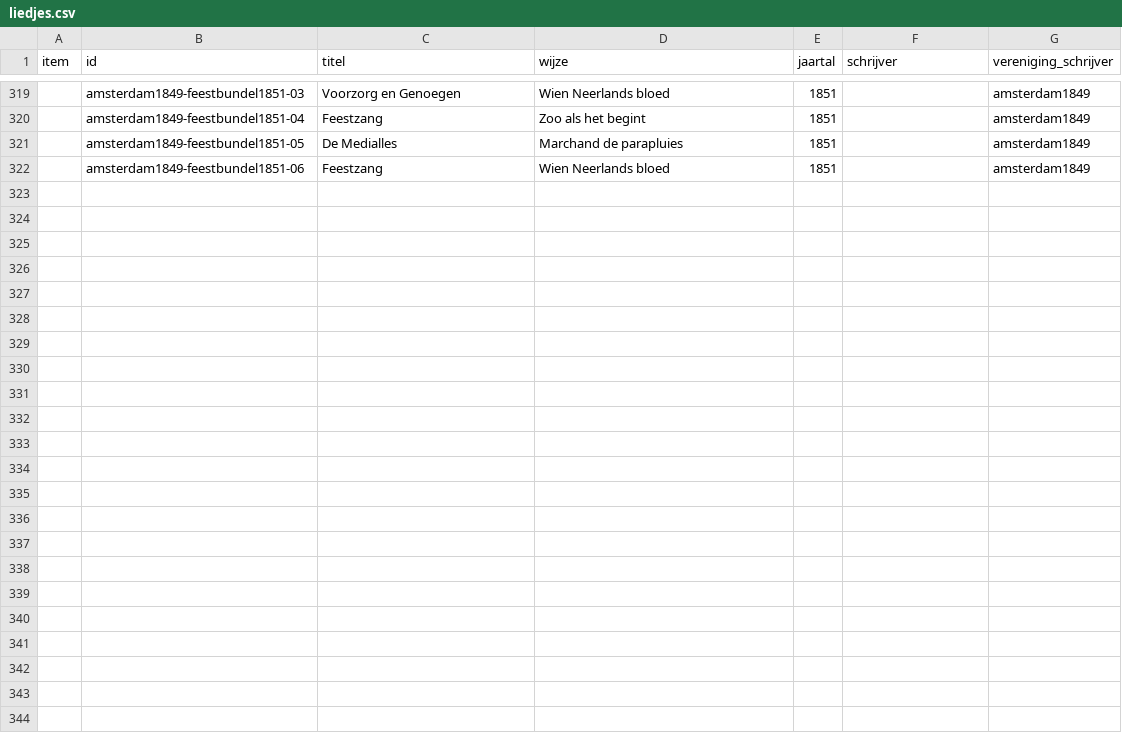
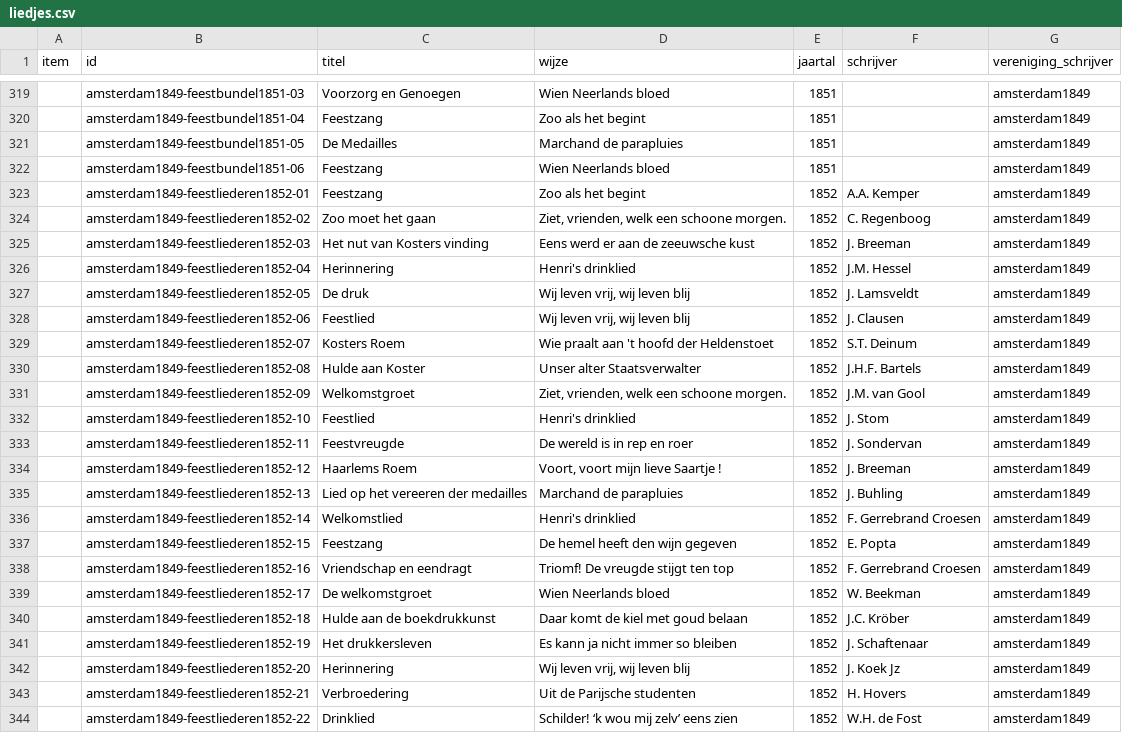
Before and after one commit to ivozandhuis/typografische-verenigingen, a CSV file: data/liedjes/liedjes.csv, drawn as a sheet; only a part is shown, gaps mark what is left out; the diff names each change by its address in the sheet, - before the commit and + after, or states it on an @@ line.

Commit message:
Added liedjes amsterdam1849-feestliederen1852

```diff
--- a/data/liedjes/liedjes.csv
+++ b/data/liedjes/liedjes.csv
-C321 (titel): De Medialles
+C321 (titel): De Medailles
+row 323:  | amsterdam1849-feestliederen1852-01 | Feestzang | Zoo als het begint | 1852 | A.A. Kemper | amsterdam1849
+row 324:  | amsterdam1849-feestliederen1852-02 | Zoo moet het gaan | Ziet, vrienden, welk een schoone morgen. | 1852 | C. Regenboog | amsterdam1849
+row 325:  | amsterdam1849-feestliederen1852-03 | Het nut van Kosters vinding | Eens werd er aan de zeeuwsche kust | 1852 | J. Breeman | amsterdam1849
+row 326:  | amsterdam1849-feestliederen1852-04 | Herinnering | Henri's drinklied | 1852 | J.M. Hessel | amsterdam1849
+row 327:  | amsterdam1849-feestliederen1852-05 | De druk | Wij leven vrij, wij leven blij | 1852 | J. Lamsveldt | amsterdam1849
+row 328:  | amsterdam1849-feestliederen1852-06 | Feestlied | Wij leven vrij, wij leven blij | 1852 | J. Clausen | amsterdam1849
+row 329:  | amsterdam1849-feestliederen1852-07 | Kosters Roem | Wie praalt aan 't hoofd der Heldenstoet | 1852 | S.T. Deinum | amsterdam1849
+row 330:  | amsterdam1849-feestliederen1852-08 | Hulde aan Koster | Unser alter Staatsverwalter | 1852 | J.H.F. Bartels | amsterdam1849
+row 331:  | amsterdam1849-feestliederen1852-09 | Welkomstgroet | Ziet, vrienden, welk een schoone morgen. | 1852 | J.M. van Gool | amsterdam1849
+row 332:  | amsterdam1849-feestliederen1852-10 | Feestlied | Henri's drinklied | 1852 | J. Stom | amsterdam1849
+row 333:  | amsterdam1849-feestliederen1852-11 | Feestvreugde | De wereld is in rep en roer | 1852 | J. Sondervan | amsterdam1849
+row 334:  | amsterdam1849-feestliederen1852-12 | Haarlems Roem | Voort, voort mijn lieve Saartje ! | 1852 | J. Breeman | amsterdam1849
+row 335:  | amsterdam1849-feestliederen1852-13 | Lied op het vereeren der medailles | Marchand de parapluies | 1852 | J. Buhling | amsterdam1849
+row 336:  | amsterdam1849-feestliederen1852-14 | Welkomstlied | Henri's drinklied | 1852 | F. Gerrebrand Croesen | amsterdam1849
+row 337:  | amsterdam1849-feestliederen1852-15 | Feestzang | De hemel heeft den wijn gegeven | 1852 | E. Popta | amsterdam1849
+row 338:  | amsterdam1849-feestliederen1852-16 | Vriendschap en eendragt | Triomf! De vreugde stijgt ten top | 1852 | F. Gerrebrand Croesen | amsterdam1849
+row 339:  | amsterdam1849-feestliederen1852-17 | De welkomstgroet | Wien Neerlands bloed | 1852 | W. Beekman | amsterdam1849
+row 340:  | amsterdam1849-feestliederen1852-18 | Hulde aan de boekdrukkunst | Daar komt de kiel met goud belaan | 1852 | J.C. Kröber | amsterdam1849
+row 341:  | amsterdam1849-feestliederen1852-19 | Het drukkersleven | Es kann ja nicht immer so bleiben | 1852 | J. Schaftenaar | amsterdam1849
+row 342:  | amsterdam1849-feestliederen1852-20 | Herinnering | Wij leven vrij, wij leven blij | 1852 | J. Koek Jz | amsterdam1849
+row 343:  | amsterdam1849-feestliederen1852-21 | Verbroedering | Uit de Parijsche studenten | 1852 | H. Hovers | amsterdam1849
+row 344:  | amsterdam1849-feestliederen1852-22 | Drinklied | Schilder! ‘k wou mij zelv’ eens zien | 1852 | W.H. de Fost | amsterdam1849
```
Also changed, not shown: 24 other files.
